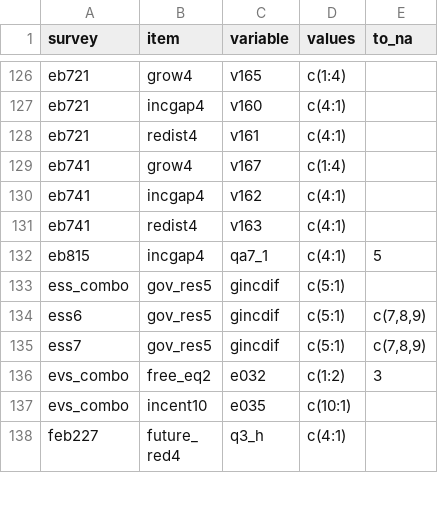
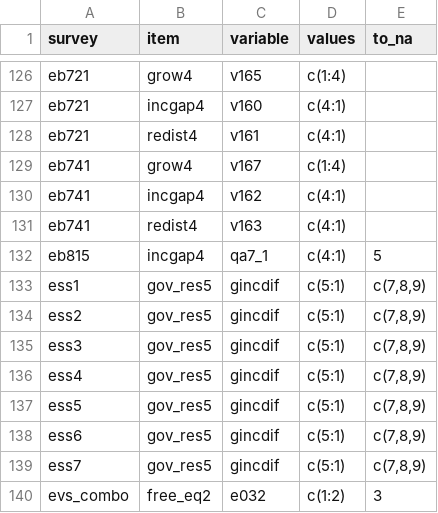
Before and after one commit to fsolt/dcpo_redistribution, a CSV file: data-raw/surveys_redist.csv, drawn as a sheet; only a part is shown, gaps mark what is left out; the shorter side is filled out with more unchanged rows.

Commit message:
use ess1-ess5 instead of ess_combo

```diff
--- a/data-raw/surveys_redist.csv
+++ b/data-raw/surveys_redist.csv
@@ -132,3 +132,7 @@ eb741,redist4,v163,c(4:1),
 eb815,incgap4,qa7_1,c(4:1),5
-ess_combo,gov_res5,gincdif,c(5:1),
+ess1,gov_res5,gincdif,c(5:1),"c(7,8,9)"
+ess2,gov_res5,gincdif,c(5:1),"c(7,8,9)"
+ess3,gov_res5,gincdif,c(5:1),"c(7,8,9)"
+ess4,gov_res5,gincdif,c(5:1),"c(7,8,9)"
+ess5,gov_res5,gincdif,c(5:1),"c(7,8,9)"
 ess6,gov_res5,gincdif,c(5:1),"c(7,8,9)"
```
